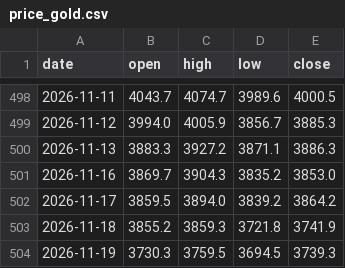
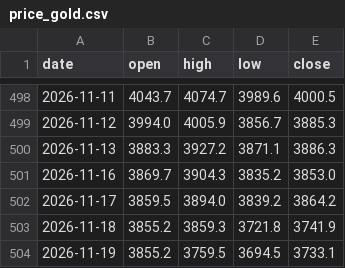
Before and after one commit to Allenvip1/G-P-C-R, a CSV file: data/price_gold.csv, drawn as a sheet; only a part is shown, gaps mark what is left out.

```diff
--- a/data/price_gold.csv
+++ b/data/price_gold.csv
@@ -503,2 +503,2 @@ date,open,high,low,close
 2026-11-18,3855.2,3859.3,3721.8,3741.9
-2026-11-19,3730.3,3759.5,3694.5,3739.3
+2026-11-19,3855.2,3759.5,3694.5,3733.1
```
Also changed, not shown: data/price_silver.csv, 1 other file.
